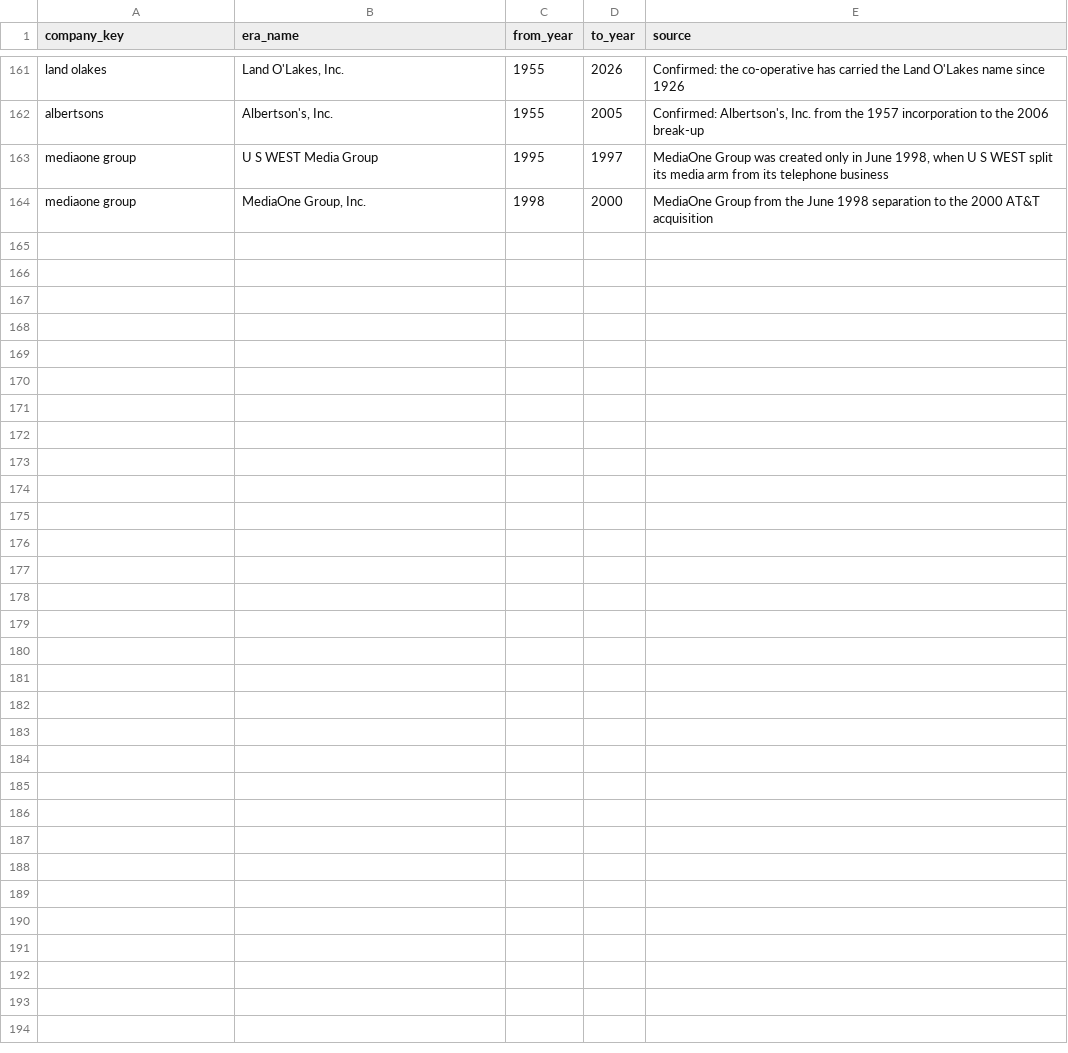
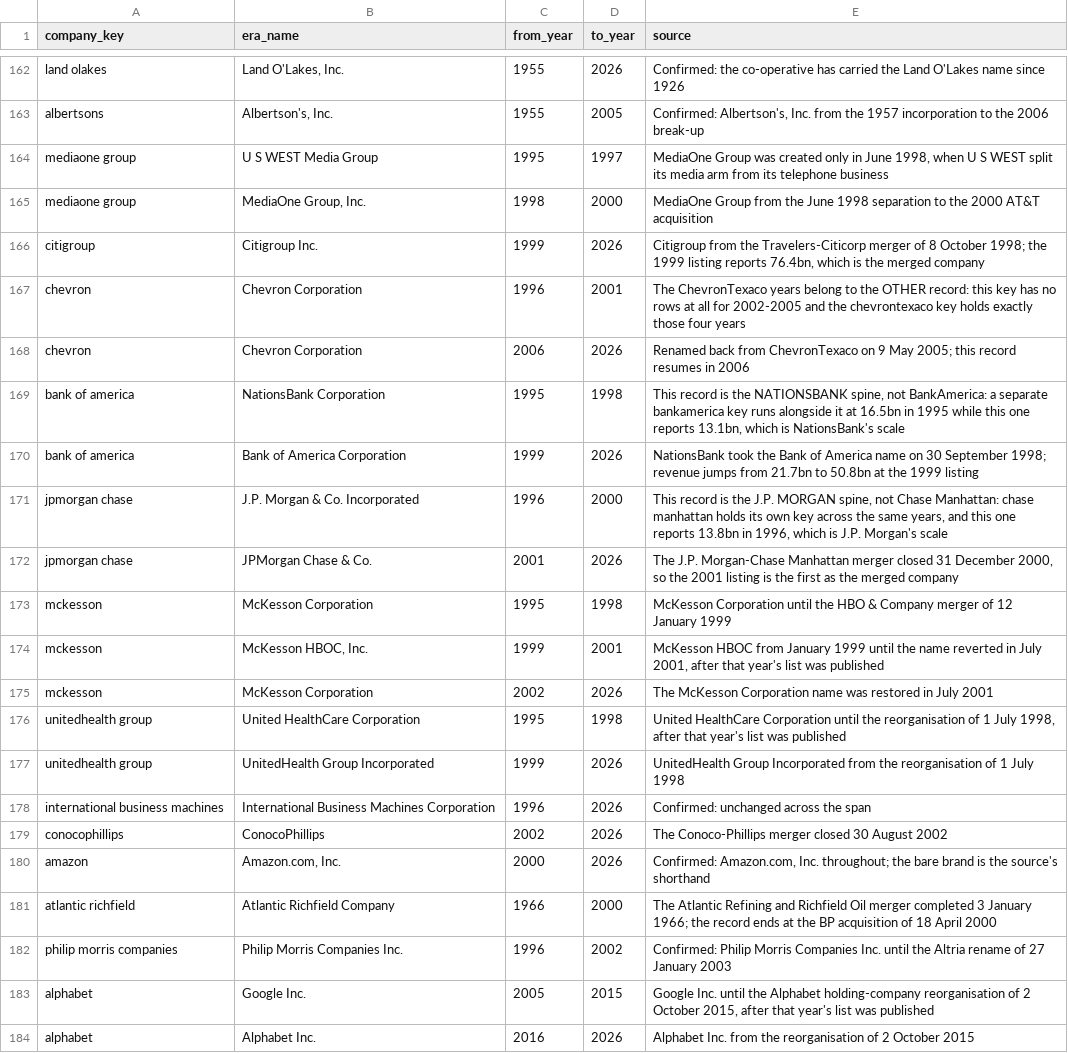
Before and after one commit to ashwin-desikan/metro-power-rankings, a CSV file: scripts/rankings/curation/era_names.csv, drawn as a sheet; only a part is shown, gaps mark what is left out; the diff covers the shown part only.

```diff
--- a/scripts/rankings/curation/era_names.csv
+++ b/scripts/rankings/curation/era_names.csv
@@ -164 +165,20 @@ mediaone group,U S WEST Media Group,1995,1997,"MediaOne Group was created only i
 mediaone group,"MediaOne Group, Inc.",1998,2000,"MediaOne Group from the June 1998 separation to the 2000 AT&T acquisition"
+citigroup,Citigroup Inc.,1999,2026,"Citigroup from the Travelers-Citicorp merger of 8 October 1998; the 1999 listing reports 76.4bn, which is the merged company"
+chevron,Chevron Corporation,1996,2001,"The ChevronTexaco years belong to the OTHER record: this key has no rows at all for 2002-2005 and the chevrontexaco key holds exactly those four years"
+chevron,Chevron Corporation,2006,2026,"Renamed back from ChevronTexaco on 9 May 2005; this record resumes in 2006"
+bank of america,NationsBank Corporation,1995,1998,"This record is the NATIONSBANK spine, not BankAmerica: a separate bankamerica key runs alongside it at 16.5bn in 1995 while this one reports 13.1bn, which is NationsBank's scale"
+bank of america,Bank of America Corporation,1999,2026,"NationsBank took the Bank of America name on 30 September 1998; revenue jumps from 21.7bn to 50.8bn at the 1999 listing"
+jpmorgan chase,J.P. Morgan & Co. Incorporated,1996,2000,"This record is the J.P. MORGAN spine, not Chase Manhattan: chase manhattan holds its own key across the same years, and this one reports 13.8bn in 1996, which is J.P. Morgan's scale"
+jpmorgan chase,JPMorgan Chase & Co.,2001,2026,"The J.P. Morgan-Chase Manhattan merger closed 31 December 2000, so the 2001 listing is the first as the merged company"
+mckesson,McKesson Corporation,1995,1998,"McKesson Corporation until the HBO & Company merger of 12 January 1999"
+mckesson,"McKesson HBOC, Inc.",1999,2001,"McKesson HBOC from January 1999 until the name reverted in July 2001, after that year's list was published"
+mckesson,McKesson Corporation,2002,2026,"The McKesson Corporation name was restored in July 2001"
+unitedhealth group,United HealthCare Corporation,1995,1998,"United HealthCare Corporation until the reorganisation of 1 July 1998, after that year's list was published"
+unitedhealth group,UnitedHealth Group Incorporated,1999,2026,"UnitedHealth Group Incorporated from the reorganisation of 1 July 1998"
+international business machines,International Business Machines Corporation,1996,2026,"Confirmed: unchanged across the span"
+conocophillips,ConocoPhillips,2002,2026,"The Conoco-Phillips merger closed 30 August 2002"
+amazon,"Amazon.com, Inc.",2000,2026,"Confirmed: Amazon.com, Inc. throughout; the bare brand is the source's shorthand"
+atlantic richfield,Atlantic Richfield Company,1966,2000,"The Atlantic Refining and Richfield Oil merger completed 3 January 1966; the record ends at the BP acquisition of 18 April 2000"
+philip morris companies,Philip Morris Companies Inc.,1996,2002,"Confirmed: Philip Morris Companies Inc. until the Altria rename of 27 January 2003"
+alphabet,Google Inc.,2005,2015,"Google Inc. until the Alphabet holding-company reorganisation of 2 October 2015, after that year's list was published"
+alphabet,Alphabet Inc.,2016,2026,"Alphabet Inc. from the reorganisation of 2 October 2015"
```
Also changed, not shown: 17 added rows and 4 edited cells elsewhere in this file, scripts/rankings/curation/hq_spans_master.csv, scripts/rankings/curation/metro_assignment.csv, 5 other files.
